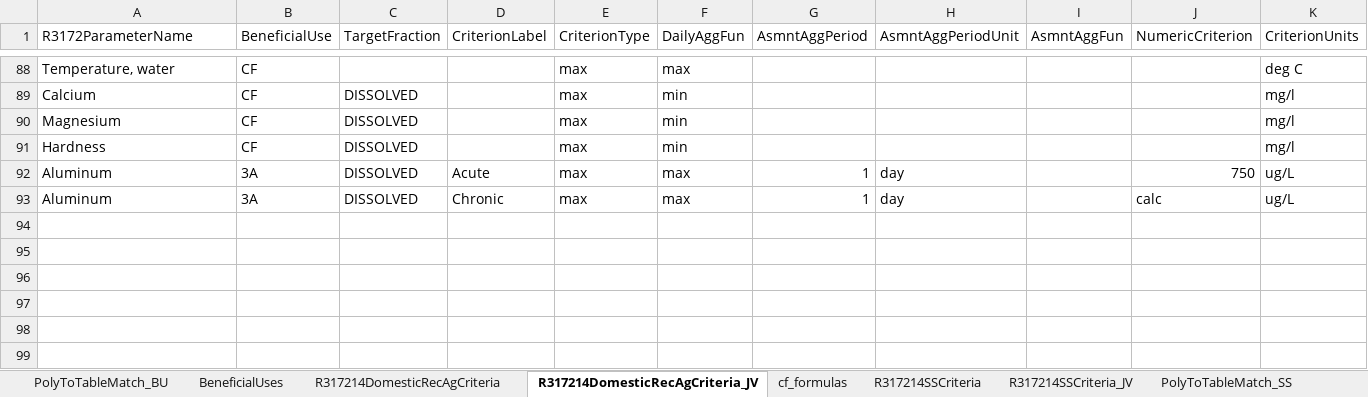
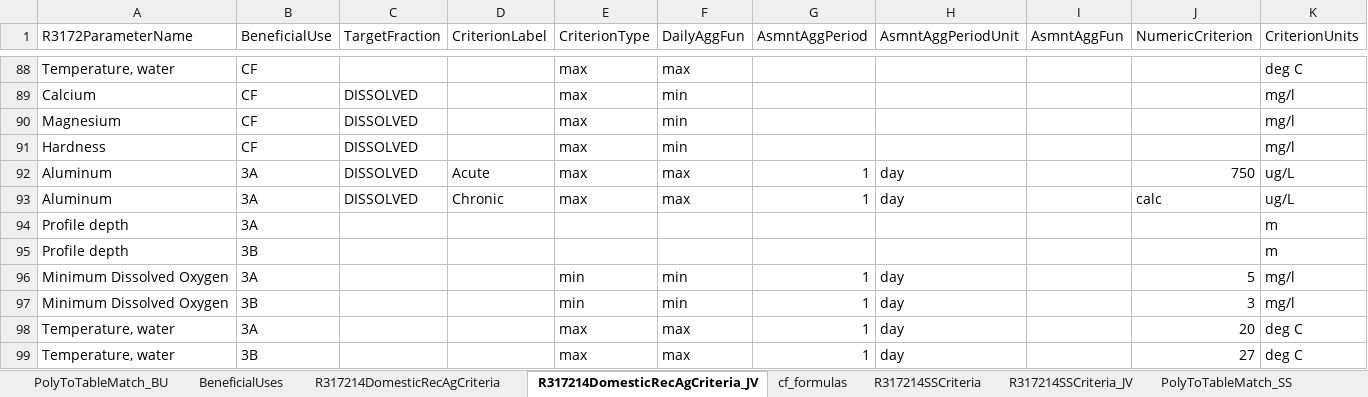
Before and after one commit to jakevl/lookup_tables, an Excel workbook: IR_uses_standards.xlsx, sheet R317214DomesticRecAgCriteria_JV, drawn as a sheet; only a part is shown, gaps mark what is left out; values as stored, in another font and other column widths than the file's, no borders; the diff names each change by its address in the sheet, - before the commit and + after, or states it on an @@ line.

Commit message:
Changes needed for lake profiles

```diff
--- a/IR_uses_standards.xlsx (sheet R317214DomesticRecAgCriteria_JV)
+++ b/IR_uses_standards.xlsx (sheet R317214DomesticRecAgCriteria_JV)
+row 94: Profile depth | 3A |  |  |  |  |  |  |  |  | m
+row 95: Profile depth | 3B |  |  |  |  |  |  |  |  | m
+row 96: Minimum Dissolved Oxygen | 3A |  |  | min | min | 1 | day |  | 5 | mg/l
+row 97: Minimum Dissolved Oxygen | 3B |  |  | min | min | 1 | day |  | 3 | mg/l
+row 98: Temperature, water | 3A |  |  | max | max | 1 | day |  | 20 | deg C
+row 99: Temperature, water | 3B |  |  | max | max | 1 | day |  | 27 | deg C
```
Also changed, not shown: 3 other files.
